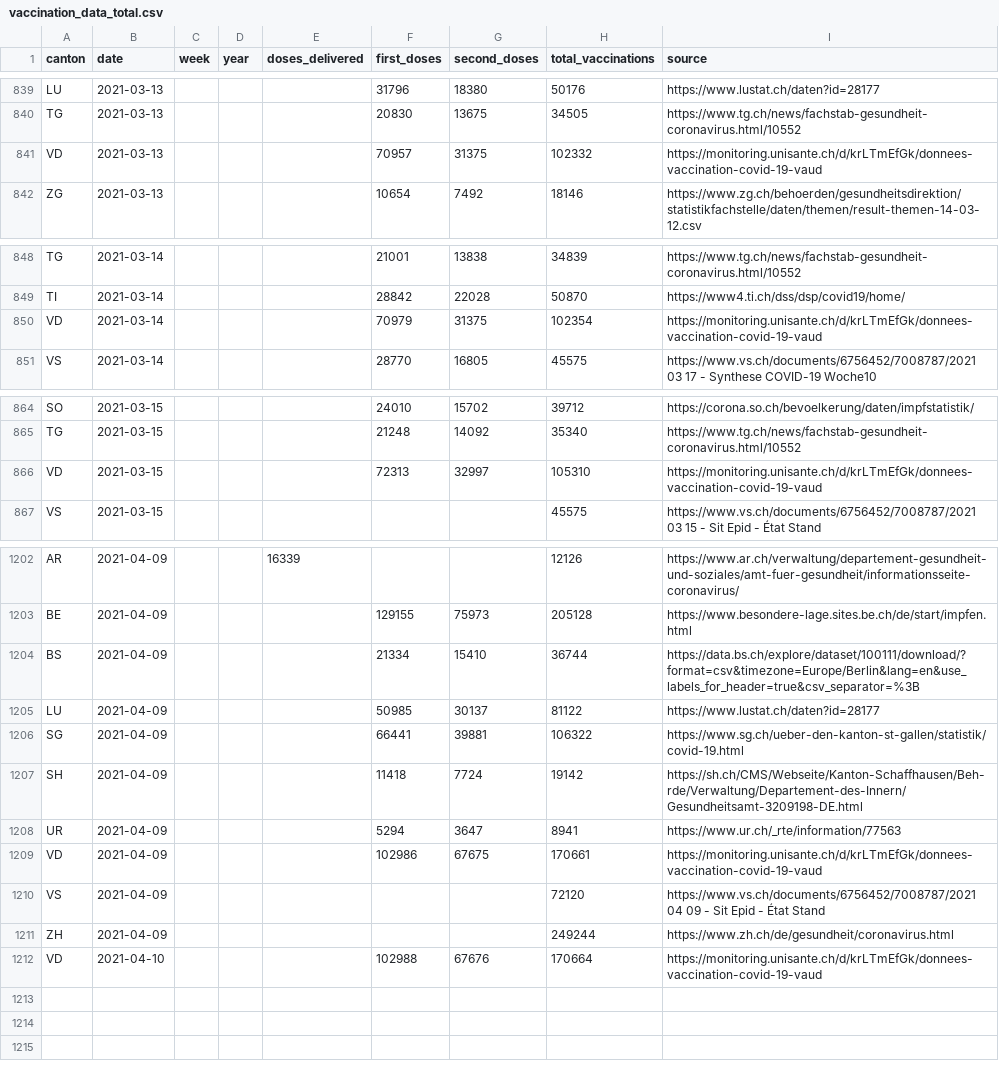
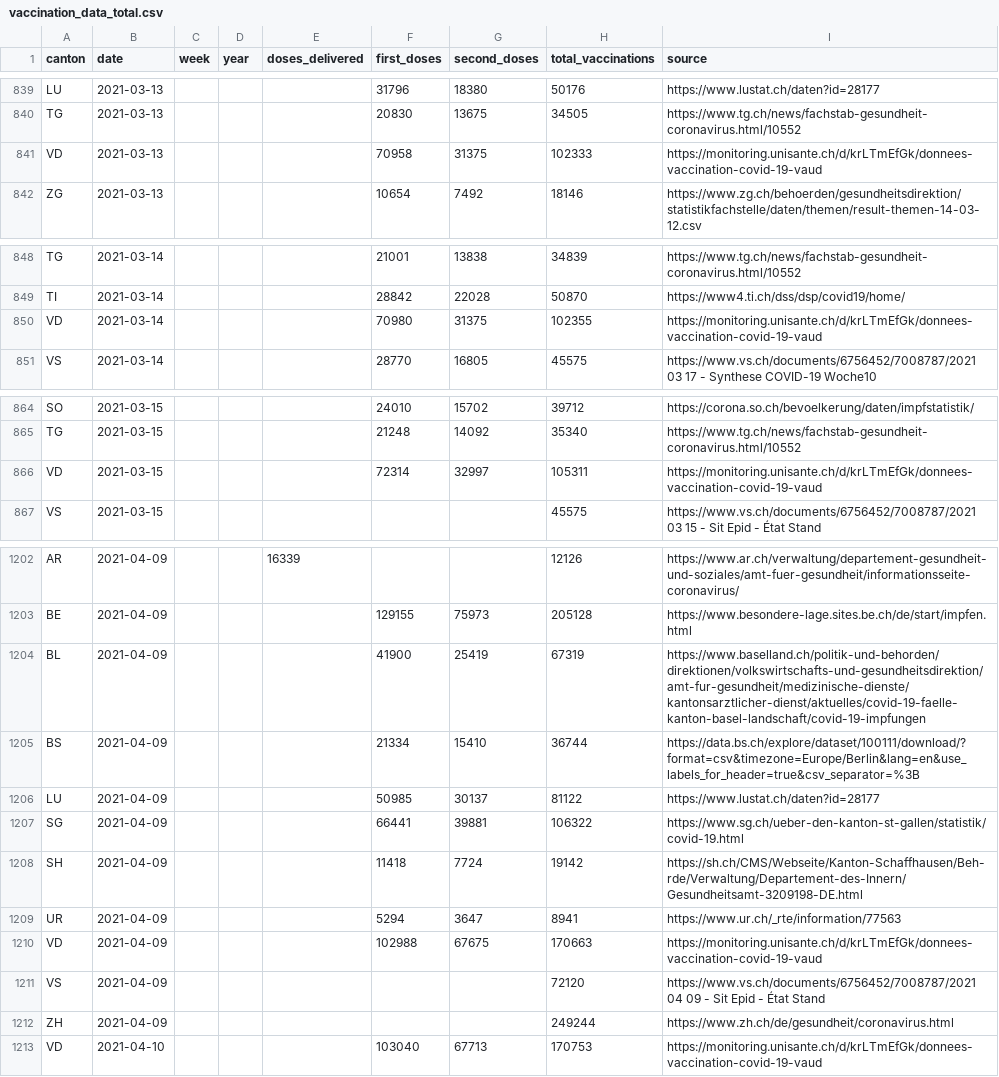
Before and after one commit to n0rdlicht/ch-vaccinations, a CSV file: data/vaccination_data_total.csv, drawn as a sheet; only a part is shown, gaps mark what is left out; the diff covers the shown part only.

Commit message:
Automatic update of vaccination data

```diff
--- a/data/vaccination_data_total.csv
+++ b/data/vaccination_data_total.csv
@@ -840,3 +840,3 @@ LU,2021-03-13,,,,31796,18380,50176,https://www.lustat.ch/daten?id=28177
 TG,2021-03-13,,,,20830,13675,34505,https://www.tg.ch/news/fachstab-gesundheit-coronavirus.html/10552
-VD,2021-03-13,,,,70957,31375,102332,https://monitoring.unisante.ch/d/krLTmEfGk/donnees-vaccination-covid-19-vaud
+VD,2021-03-13,,,,70958,31375,102333,https://monitoring.unisante.ch/d/krLTmEfGk/donnees-vaccination-covid-19-vaud
 ZG,2021-03-13,,,,10654,7492,18146,https://www.zg.ch/behoerden/gesundheitsdirektion/statistikfachstelle/daten/themen/result-themen-14-03-12.csv
@@ -849,3 +849,3 @@ TG,2021-03-14,,,,21001,13838,34839,https://www.tg.ch/news/fachstab-gesundheit-co
 TI,2021-03-14,,,,28842,22028,50870,https://www4.ti.ch/dss/dsp/covid19/home/
-VD,2021-03-14,,,,70979,31375,102354,https://monitoring.unisante.ch/d/krLTmEfGk/donnees-vaccination-covid-19-vaud
+VD,2021-03-14,,,,70980,31375,102355,https://monitoring.unisante.ch/d/krLTmEfGk/donnees-vaccination-covid-19-vaud
 VS,2021-03-14,,,,28770,16805,45575,https://www.vs.ch/documents/6756452/7008787/2021 03 17 - Synthese COVID-19 Woche10
@@ -865,3 +865,3 @@ SO,2021-03-15,,,,24010,15702,39712,https://corona.so.ch/bevoelkerung/daten/impfs
 TG,2021-03-15,,,,21248,14092,35340,https://www.tg.ch/news/fachstab-gesundheit-coronavirus.html/10552
-VD,2021-03-15,,,,72313,32997,105310,https://monitoring.unisante.ch/d/krLTmEfGk/donnees-vaccination-covid-19-vaud
+VD,2021-03-15,,,,72314,32997,105311,https://monitoring.unisante.ch/d/krLTmEfGk/donnees-vaccination-covid-19-vaud
 VS,2021-03-15,,,,,,45575,https://www.vs.ch/documents/6756452/7008787/2021 03 15 - Sit Epid - État Stand
@@ -1203,2 +1203,3 @@ AR,2021-04-09,,,16339,,,12126,https://www.ar.ch/verwaltung/departement-gesundhei
 BE,2021-04-09,,,,129155,75973,205128,https://www.besondere-lage.sites.be.ch/de/start/impfen.html
+BL,2021-04-09,,,,41900,25419,67319,https://www.baselland.ch/politik-und-behorden/direktionen/volkswirtschafts-und-gesundheitsdirektion/amt-fur-gesundheit/medizinische-dienste/kantonsarztlicher-dienst/aktuelles/covid-19-faelle-kanton-basel-landschaft/covid-19-impfungen
 BS,2021-04-09,,,,21334,15410,36744,https://data.bs.ch/explore/dataset/100111/download/?format=csv&timezone=Europe/Berlin&lang=en&use_labels_for_header=true&csv_separator=%3B
@@ -1208,5 +1209,5 @@ SH,2021-04-09,,,,11418,7724,19142,https://sh.ch/CMS/Webseite/Kanton-Schaffhausen
 UR,2021-04-09,,,,5294,3647,8941,https://www.ur.ch/_rte/information/77563
-VD,2021-04-09,,,,102986,67675,170661,https://monitoring.unisante.ch/d/krLTmEfGk/donnees-vaccination-covid-19-vaud
+VD,2021-04-09,,,,102988,67675,170663,https://monitoring.unisante.ch/d/krLTmEfGk/donnees-vaccination-covid-19-vaud
 VS,2021-04-09,,,,,,72120,https://www.vs.ch/documents/6756452/7008787/2021 04 09 - Sit Epid - État Stand
 ZH,2021-04-09,,,,,,249244,https://www.zh.ch/de/gesundheit/coronavirus.html
-VD,2021-04-10,,,,102988,67676,170664,https://monitoring.unisante.ch/d/krLTmEfGk/donnees-vaccination-covid-19-vaud
+VD,2021-04-10,,,,103040,67713,170753,https://monitoring.unisante.ch/d/krLTmEfGk/donnees-vaccination-covid-19-vaud
```
Also changed, not shown: 46 edited cells elsewhere in this file, data/vaccinations_latest.csv, 1 other file.
